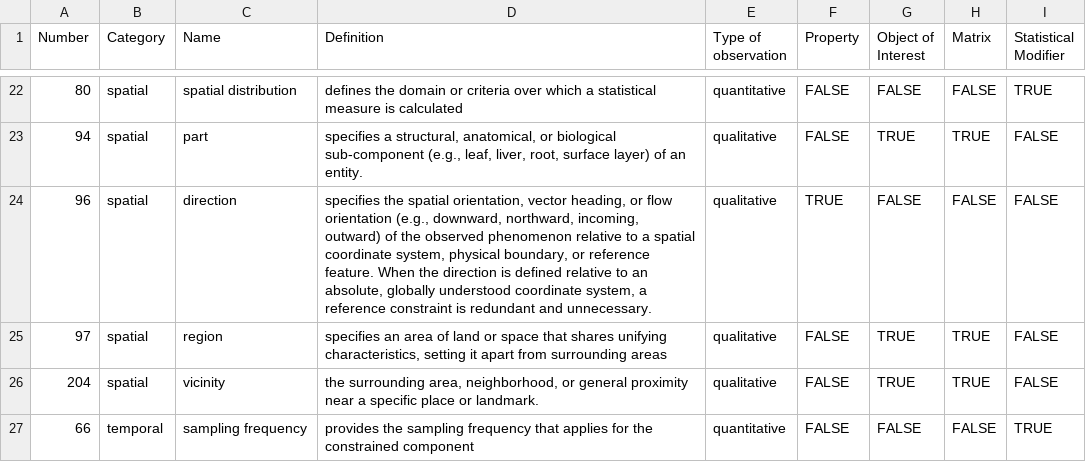
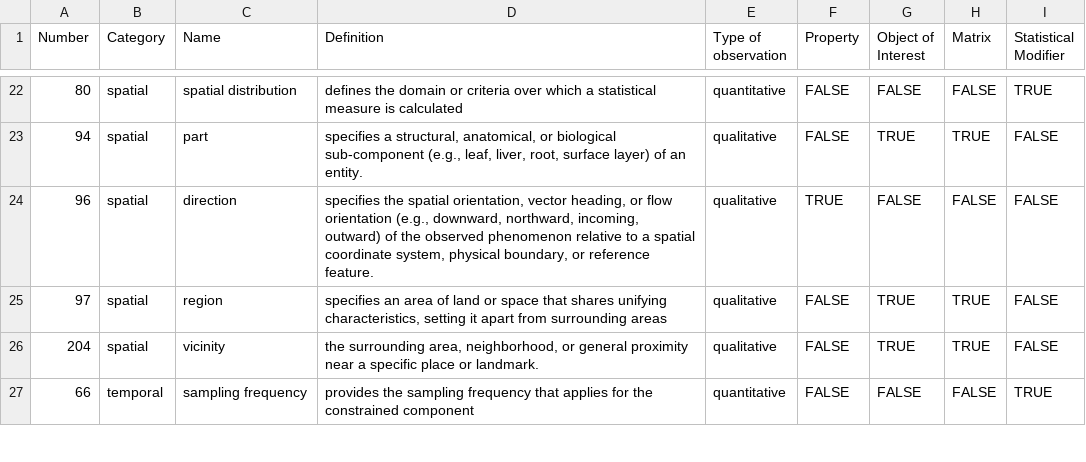
Before and after one commit to mabablue/I-ADOPT-patterns-playground, a CSV file: Decisition_trees/Constraint_patterns.csv, drawn as a sheet; only a part is shown, gaps mark what is left out.

Commit message:
Update Constraint_patterns.csv

```diff
--- a/Decisition_trees/Constraint_patterns.csv
+++ b/Decisition_trees/Constraint_patterns.csv
@@ -23,3 +23,3 @@ Number,Category,Name,Definition,Type of observation,Property,Object of Interest,
 94,spatial,part,"specifies a structural, anatomical, or biological sub-component (e.g., leaf, liver, root, surface layer) of an entity. ",qualitative,FALSE,TRUE,TRUE,FALSE
-96,spatial,direction,"specifies the spatial orientation, vector heading, or flow orientation (e.g., downward, northward, incoming, outward) of the observed phenomenon relative to a spatial coordinate system, physical boundary, or reference feature. When the direction is defined relative to an absolute, globally understood coordinate system, a reference constraint is redundant and unnecessary.",qualitative,TRUE,FALSE,FALSE,FALSE
+96,spatial,direction,"specifies the spatial orientation, vector heading, or flow orientation (e.g., downward, northward, incoming, outward) of the observed phenomenon relative to a spatial coordinate system, physical boundary, or reference feature.",qualitative,TRUE,FALSE,FALSE,FALSE
 97,spatial,region,"specifies an area of land or space that shares unifying characteristics, setting it apart from surrounding areas",qualitative,FALSE,TRUE,TRUE,FALSE
```
